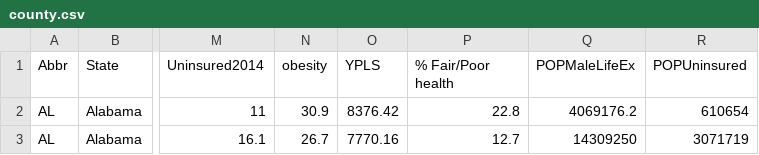
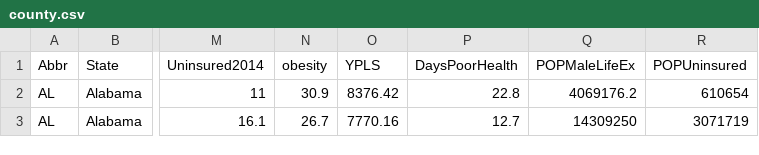
Before and after one commit to rmcarder/final-project-template-rmcarder, a CSV file: data/county.csv, drawn as a sheet; only a part is shown, gaps mark what is left out; the diff names each change by its address in the sheet, - before the commit and + after, or states it on an @@ line.

```diff
--- a/data/county.csv
+++ b/data/county.csv
-P1: % Fair/Poor health
+P1: DaysPoorHealth
```
Also changed, not shown: 3 other files.
